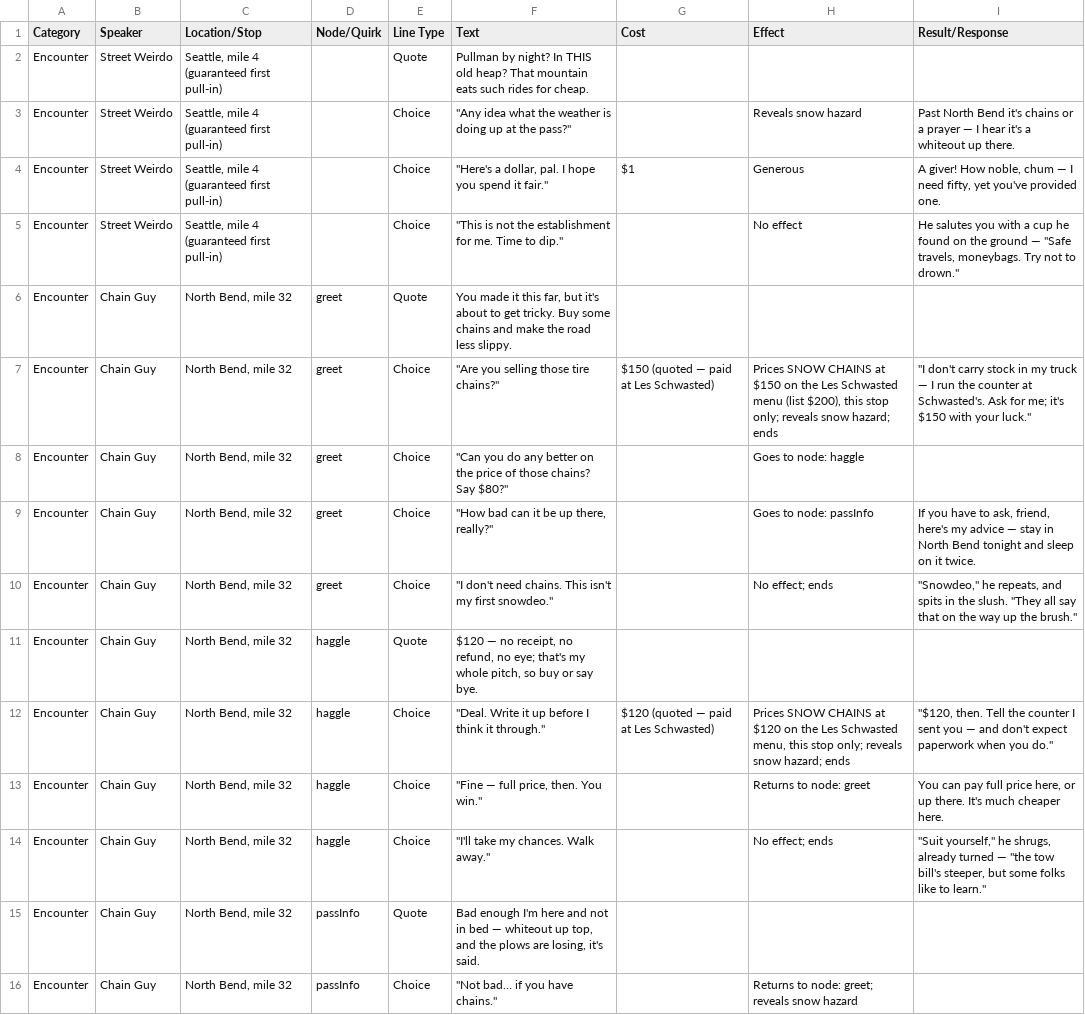
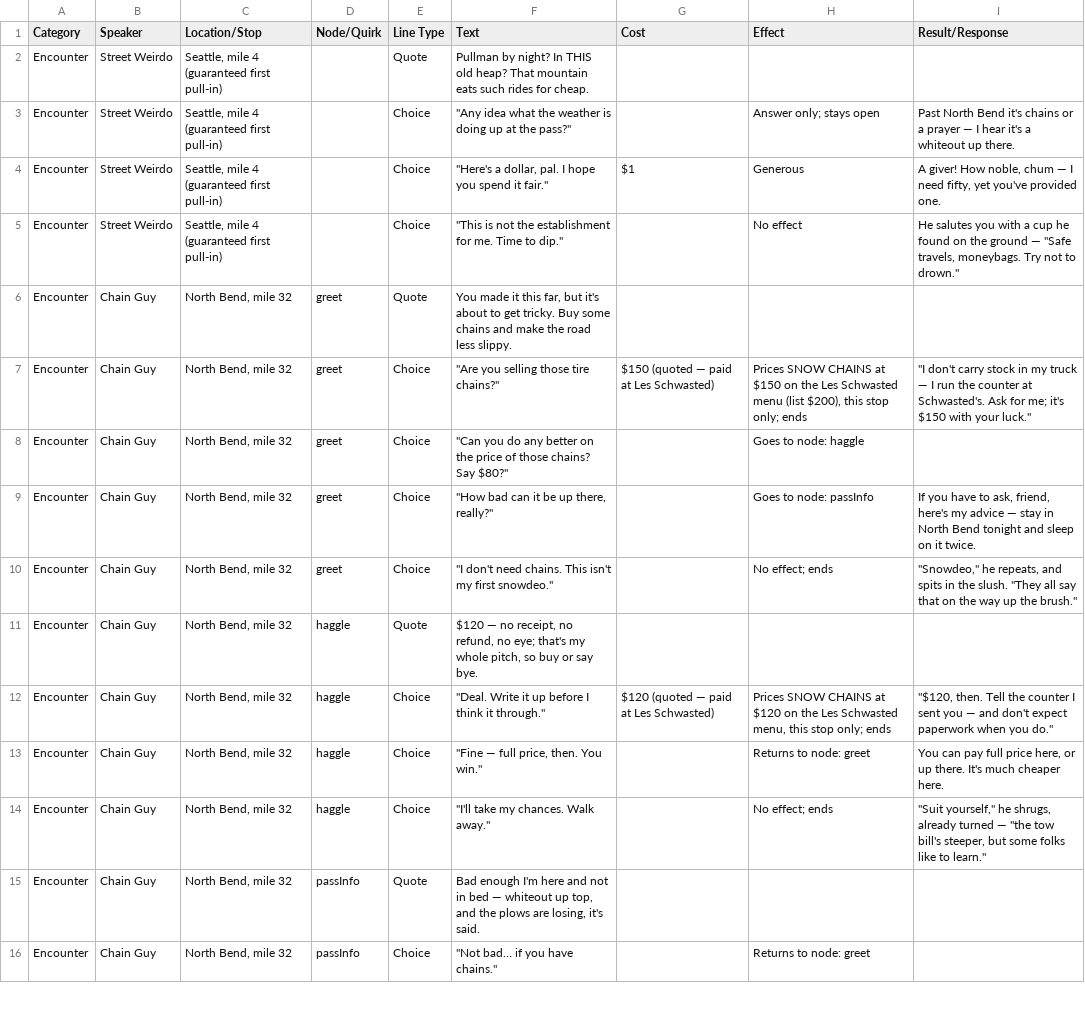
Before and after one commit to BigMountainB/Roadtrip-Roulette, a CSV file: npc_dialogue.csv, drawn as a sheet; only a part is shown; the diff covers the shown part only.

```diff
--- a/npc_dialogue.csv
+++ b/npc_dialogue.csv
@@ -2,3 +2,3 @@ Category,Speaker,Location/Stop,Node/Quirk,Line Type,Text,Cost,Effect,Result/Resp
 Encounter,Street Weirdo,"Seattle, mile 4 (guaranteed first pull-in)",,Quote,"Pullman by night? In THIS old heap? That mountain eats such rides for cheap.",,,
-Encounter,Street Weirdo,"Seattle, mile 4 (guaranteed first pull-in)",,Choice,"""Any idea what the weather is doing up at the pass?""",,Reveals snow hazard,"Past North Bend it's chains or a prayer — I hear it's a whiteout up there."
+Encounter,Street Weirdo,"Seattle, mile 4 (guaranteed first pull-in)",,Choice,"""Any idea what the weather is doing up at the pass?""",,Answer only; stays open,"Past North Bend it's chains or a prayer — I hear it's a whiteout up there."
 Encounter,Street Weirdo,"Seattle, mile 4 (guaranteed first pull-in)",,Choice,"""Here's a dollar, pal. I hope you spend it fair.""",$1,Generous,"A giver! How noble, chum — I need fifty, yet you've provided one."
@@ -6,3 +6,3 @@ Encounter,Street Weirdo,"Seattle, mile 4 (guaranteed first pull-in)",,Choice,"""
 Encounter,Chain Guy,"North Bend, mile 32",greet,Quote,"You made it this far, but it's about to get tricky. Buy some chains and make the road less slippy.",,,
-Encounter,Chain Guy,"North Bend, mile 32",greet,Choice,"""Are you selling those tire chains?""",$150 (quoted — paid at Les Schwasted),"Prices SNOW CHAINS at $150 on the Les Schwasted menu (list $200), this stop only; reveals snow hazard; ends","""I don't carry stock in my truck — I run the counter at Schwasted's. Ask for me; it's $150 with your luck."""
+Encounter,Chain Guy,"North Bend, mile 32",greet,Choice,"""Are you selling those tire chains?""",$150 (quoted — paid at Les Schwasted),"Prices SNOW CHAINS at $150 on the Les Schwasted menu (list $200), this stop only; ends","""I don't carry stock in my truck — I run the counter at Schwasted's. Ask for me; it's $150 with your luck."""
 Encounter,Chain Guy,"North Bend, mile 32",greet,Choice,"""Can you do any better on the price of those chains? Say $80?""",,Goes to node: haggle,
@@ -11,3 +11,3 @@ Encounter,Chain Guy,"North Bend, mile 32",greet,Choice,"""I don't need chains. T
 Encounter,Chain Guy,"North Bend, mile 32",haggle,Quote,"$120 — no receipt, no refund, no eye; that's my whole pitch, so buy or say bye.",,,
-Encounter,Chain Guy,"North Bend, mile 32",haggle,Choice,"""Deal. Write it up before I think it through.""",$120 (quoted — paid at Les Schwasted),"Prices SNOW CHAINS at $120 on the Les Schwasted menu, this stop only; reveals snow hazard; ends","""$120, then. Tell the counter I sent you — and don't expect paperwork when you do."""
+Encounter,Chain Guy,"North Bend, mile 32",haggle,Choice,"""Deal. Write it up before I think it through.""",$120 (quoted — paid at Les Schwasted),"Prices SNOW CHAINS at $120 on the Les Schwasted menu, this stop only; ends","""$120, then. Tell the counter I sent you — and don't expect paperwork when you do."""
 Encounter,Chain Guy,"North Bend, mile 32",haggle,Choice,"""Fine — full price, then. You win.""",,Returns to node: greet,"You can pay full price here, or up there. It's much cheaper here."
@@ -15,2 +15,2 @@ Encounter,Chain Guy,"North Bend, mile 32",haggle,Choice,"""I'll take my chances.
 Encounter,Chain Guy,"North Bend, mile 32",passInfo,Quote,"Bad enough I'm here and not in bed — whiteout up top, and the plows are losing, it's said.",,,
-Encounter,Chain Guy,"North Bend, mile 32",passInfo,Choice,"""Not bad… if you have chains.""",,Returns to node: greet; reveals snow hazard,
+Encounter,Chain Guy,"North Bend, mile 32",passInfo,Choice,"""Not bad… if you have chains.""",,Returns to node: greet,
```
Also changed, not shown: 13 edited cells elsewhere in this file, 26 other files.
